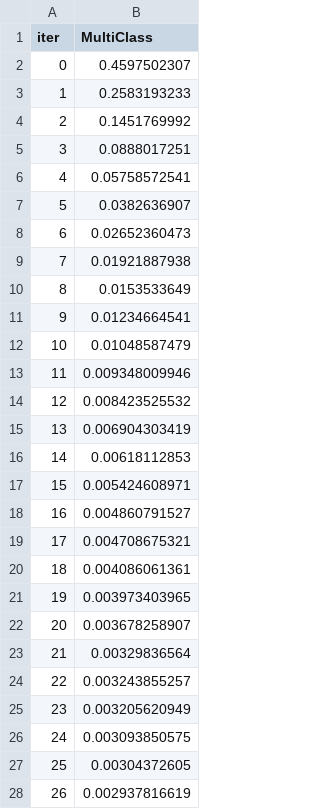
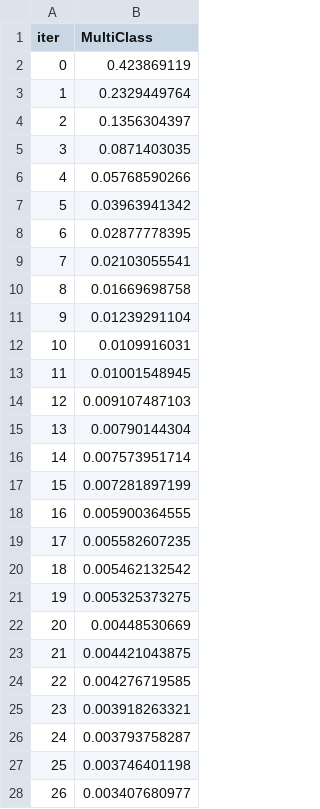
Before and after one commit to RicemanBoy/ML-supervised-project, a TSV file: catboost_info/learn_error.tsv, drawn as a sheet; only a part is shown; the diff covers the shown part only.

```diff
--- a/catboost_info/learn_error.tsv
+++ b/catboost_info/learn_error.tsv
@@ -1,28 +1,28 @@
 iter	MultiClass
-0	0.4597502307
-1	0.2583193233
-2	0.1451769992
-3	0.0888017251
-4	0.05758572541
-5	0.0382636907
-6	0.02652360473
-7	0.01921887938
-8	0.0153533649
-9	0.01234664541
-10	0.01048587479
-11	0.009348009946
-12	0.008423525532
-13	0.006904303419
-14	0.00618112853
-15	0.005424608971
-16	0.004860791527
-17	0.004708675321
-18	0.004086061361
-19	0.003973403965
-20	0.003678258907
-21	0.00329836564
-22	0.003243855257
-23	0.003205620949
-24	0.003093850575
-25	0.00304372605
-26	0.002937816619
+0	0.423869119
+1	0.2329449764
+2	0.1356304397
+3	0.0871403035
+4	0.05768590266
+5	0.03963941342
+6	0.02877778395
+7	0.02103055541
+8	0.01669698758
+9	0.01239291104
+10	0.0109916031
+11	0.01001548945
+12	0.009107487103
+13	0.00790144304
+14	0.007573951714
+15	0.007281897199
+16	0.005900364555
+17	0.005582607235
+18	0.005462132542
+19	0.005325373275
+20	0.00448530669
+21	0.004421043875
+22	0.004276719585
+23	0.003918263321
+24	0.003793758287
+25	0.003746401198
+26	0.003407680977
```
Also changed, not shown: 73 edited cells elsewhere in this file, catboost_info/time_left.tsv, 4 other files.
